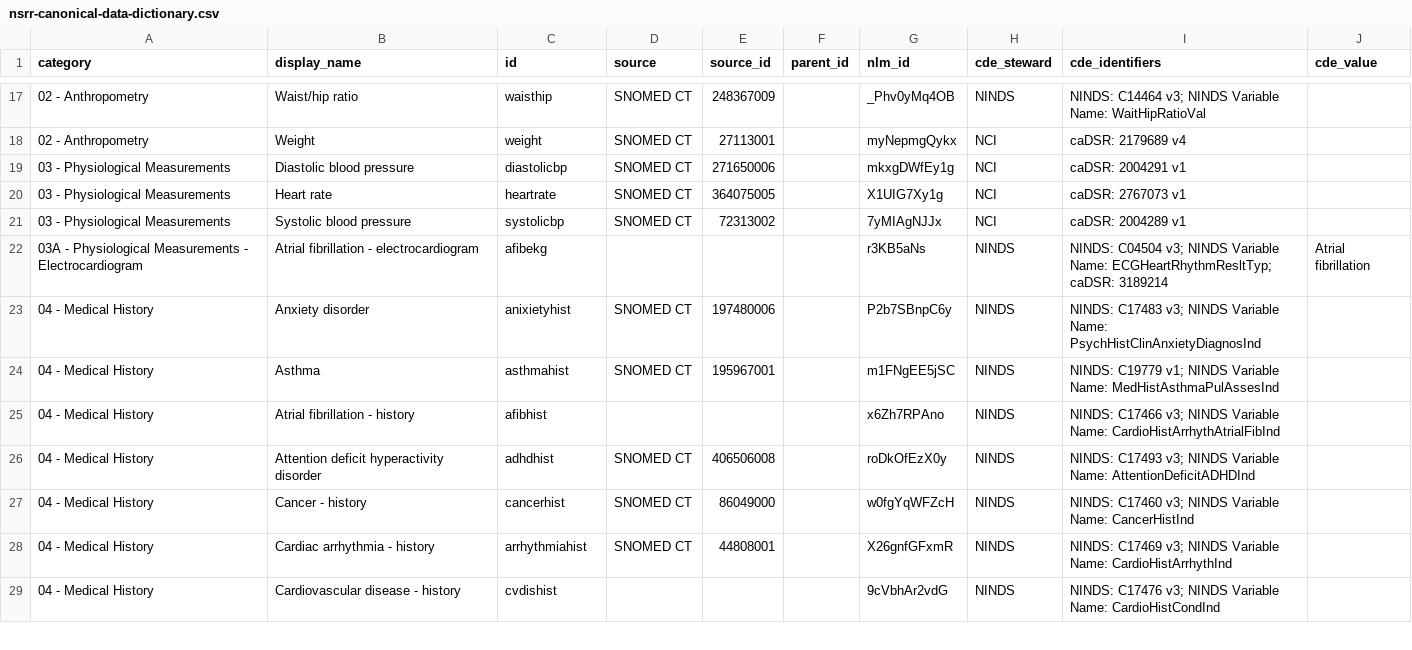
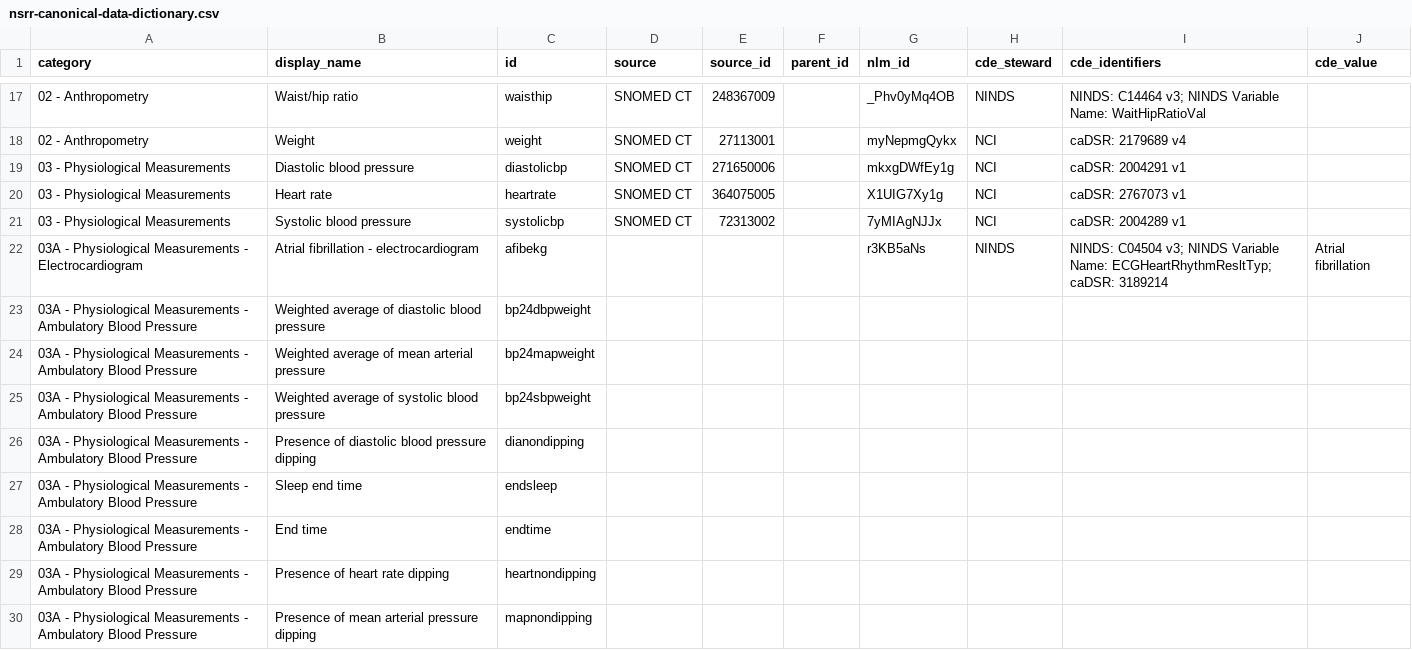
Before and after one commit to licongcui/nsrr-cross-cohort-mapping, a CSV file: mappings/nsrr-canonical-data-dictionary.csv, drawn as a sheet; only a part is shown, gaps mark what is left out; the shorter side is filled out with more unchanged rows; the diff covers the shown part only.

```diff
--- a/mappings/nsrr-canonical-data-dictionary.csv
+++ b/mappings/nsrr-canonical-data-dictionary.csv
@@ -22 +22,9 @@ category,display_name,id,source,source_id,parent_id,nlm_id,cde_steward,cde_ident
 03A - Physiological Measurements - Electrocardiogram,Atrial fibrillation - electrocardiogram,afibekg,,,,r3KB5aNs,NINDS,NINDS: C04504 v3; NINDS Variable Name: ECGHeartRhythmResltTyp; caDSR: 3189214,Atrial fibrillation
+03A - Physiological Measurements - Ambulatory Blood Pressure,Weighted average of diastolic blood pressure,bp24dbpweight,,,,,,,
+03A - Physiological Measurements - Ambulatory Blood Pressure,Weighted average of mean arterial pressure,bp24mapweight,,,,,,,
+03A - Physiological Measurements - Ambulatory Blood Pressure,Weighted average of systolic blood pressure,bp24sbpweight,,,,,,,
+03A - Physiological Measurements - Ambulatory Blood Pressure,Presence of diastolic blood pressure dipping,dianondipping,,,,,,,
+03A - Physiological Measurements - Ambulatory Blood Pressure,Sleep end time,endsleep,,,,,,,
+03A - Physiological Measurements - Ambulatory Blood Pressure,End time,endtime,,,,,,,
+03A - Physiological Measurements - Ambulatory Blood Pressure,Presence of heart rate dipping,heartnondipping,,,,,,,
+03A - Physiological Measurements - Ambulatory Blood Pressure,Presence of mean arterial pressure dipping,mapnondipping,,,,,,,
```
Also changed, not shown: 33 added rows and 6 edited cells elsewhere in this file.
